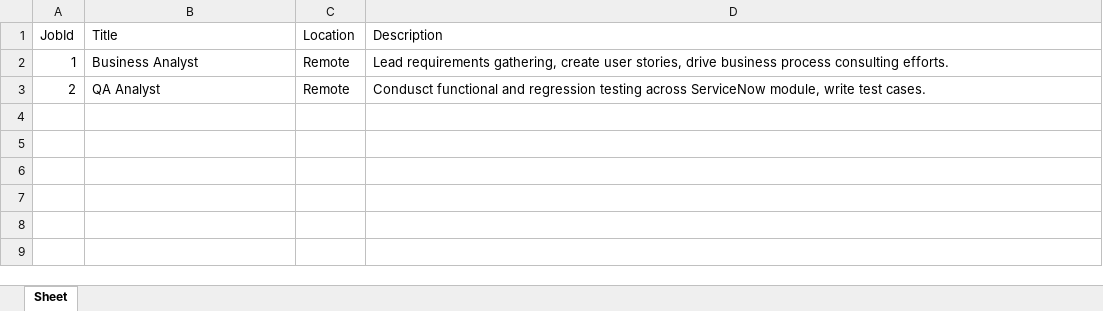
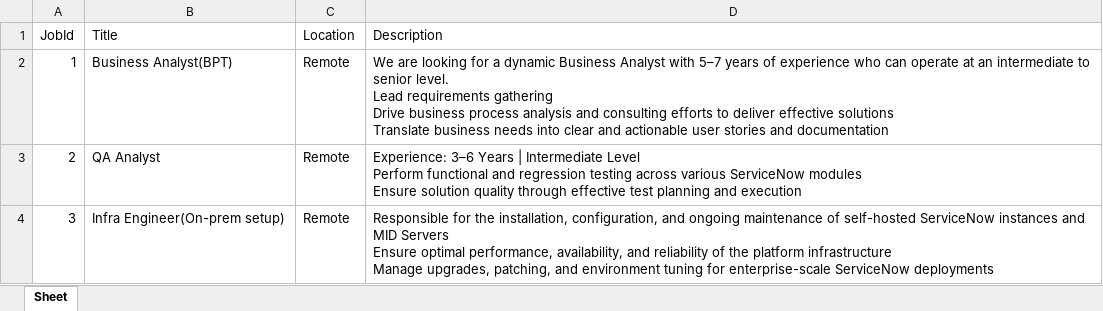
Before and after one commit to sanmut-anm/JobDetails, an Excel workbook: jobs.xlsx, sheet Sheet, drawn as a sheet; values as stored, in another font and other column widths than the file's, no borders; ↵ is a line break in a cell; the diff names each change by its address in the sheet, - before the commit and + after, or states it on an @@ line.

Commit message:
Add files via upload

```diff
--- a/jobs.xlsx (sheet Sheet)
+++ b/jobs.xlsx (sheet Sheet)
-B2 (Title): Business Analyst
+B2 (Title): Business Analyst(BPT)
-D2 (Description): Lead requirements gathering, create user stories, drive business process consulting efforts.
+D2 (Description): We are looking for a dynamic Business Analyst with 5–7 years of experience who can operate at an intermediate to senior level. ↵ Lead requirements gathering ↵ Drive business process analysis and consulting efforts to deliver effective solutions ↵ Translate business needs into clear and actionable user stories and documentation
-D3 (Description): Condusct functional and regression testing across ServiceNow module, write test cases.
+D3 (Description): Experience: 3–6 Years | Intermediate Level ↵ Perform functional and regression testing across various ServiceNow modules ↵ Ensure solution quality through effective test planning and execution
+row 4: 3 | Infra Engineer(On-prem setup) | Remote | Responsible for the installation, configuration, and ongoing maintenance of self-hosted ServiceNow instances and MID Servers ↵ Ensure optimal performance, availability, and reliability of the platform infrastructure ↵ Manage upgrades, patching, and environment tuning for enterprise-scale ServiceNow deployments
```
